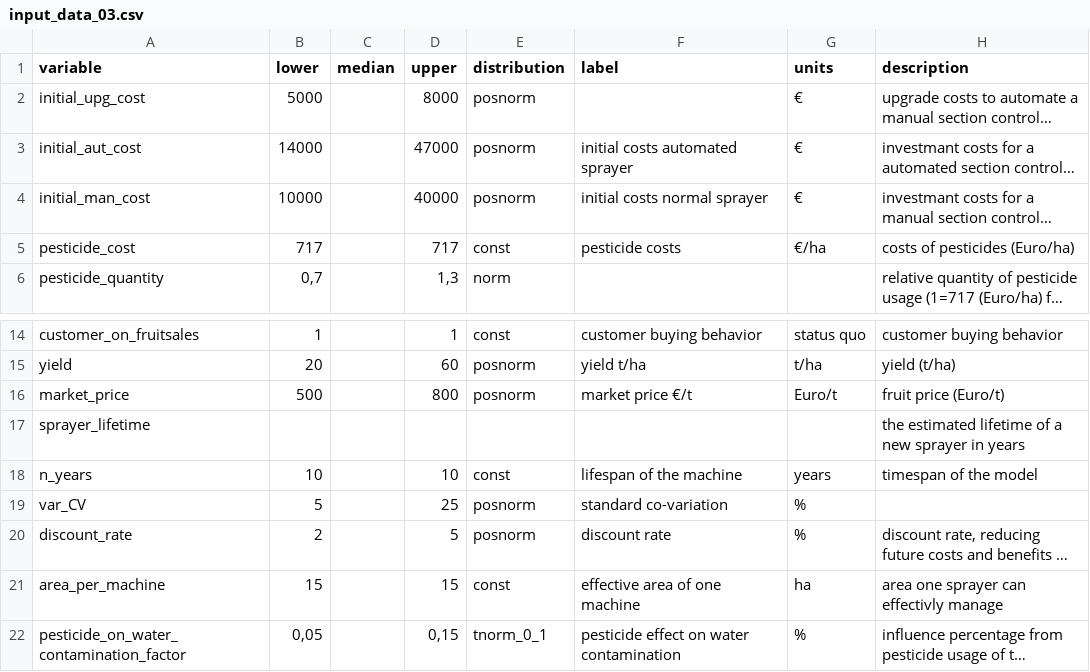
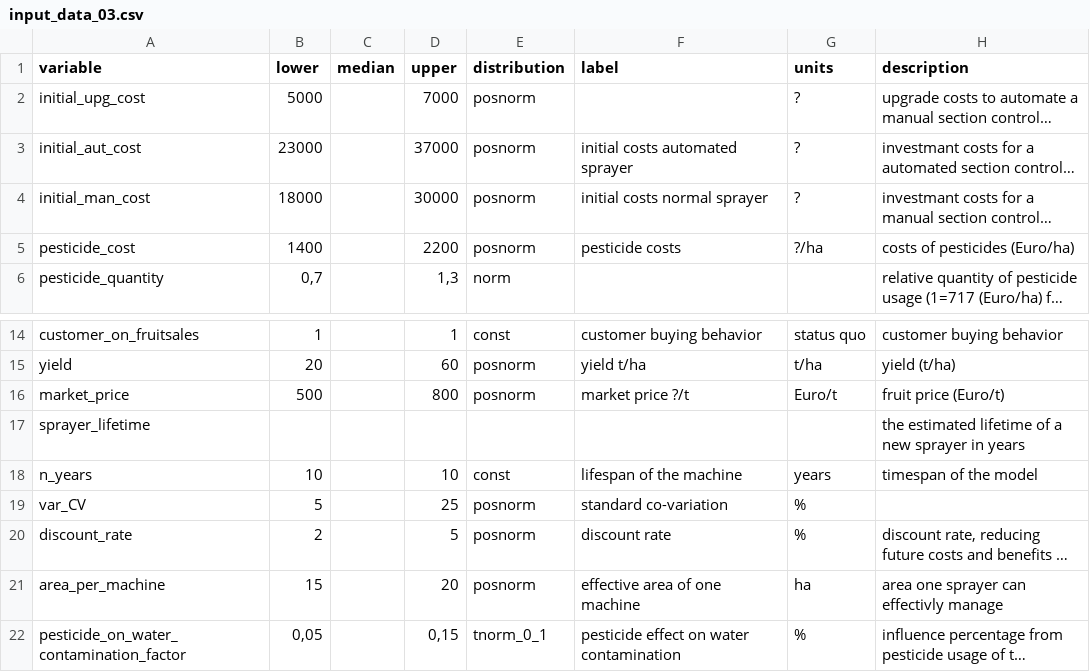
Before and after one commit to cemno/optimizing-pesticide-application-in-orchards, a CSV file: data/input_data_03.csv, drawn as a sheet; only a part is shown, gaps mark what is left out; long unchanged cells end in …; the diff names each change by its address in the sheet, - before the commit and + after, or states it on an @@ line.

```diff
--- a/data/input_data_03.csv
+++ b/data/input_data_03.csv
-D2 (upper): 8000
+D2 (upper): 7000
-G2:G4 (units): €
+G2:G4 (units): ?
-B3 (lower): 14000
+B3 (lower): 23000
-D3 (upper): 47000
+D3 (upper): 37000
-B4 (lower): 10000
+B4 (lower): 18000
-D4 (upper): 40000
+D4 (upper): 30000
-B5 (lower): 717
+B5 (lower): 1400
-D5 (upper): 717
+D5 (upper): 2200
-E5 (distribution): const
+E5 (distribution): posnorm
-G5 (units): €/ha
+G5 (units): ?/ha
-F16 (label): market price €/t
+F16 (label): market price ?/t
-D21 (upper): 15
+D21 (upper): 20
-E21 (distribution): const
+E21 (distribution): posnorm
```
Also changed, not shown: data/final/inputs.csv, 1 other file.
